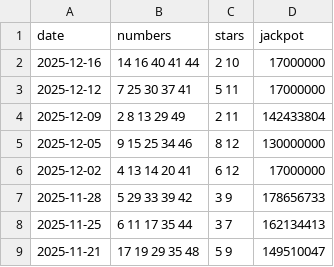
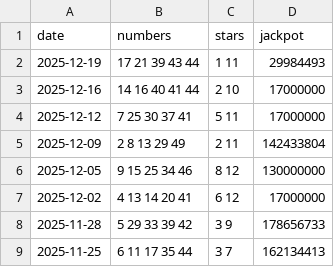
Before and after one commit to pmreis/emobility, a CSV file: data/outputs/results.csv, drawn as a sheet; only a part is shown; the shorter side is filled out with more unchanged rows.

```diff
--- a/data/outputs/results.csv
+++ b/data/outputs/results.csv
@@ -1,2 +1,3 @@
 date,numbers,stars,jackpot
+2025-12-19,17 21 39 43 44,1 11,29984493
 2025-12-16,14 16 40 41 44,2 10,17000000
```
